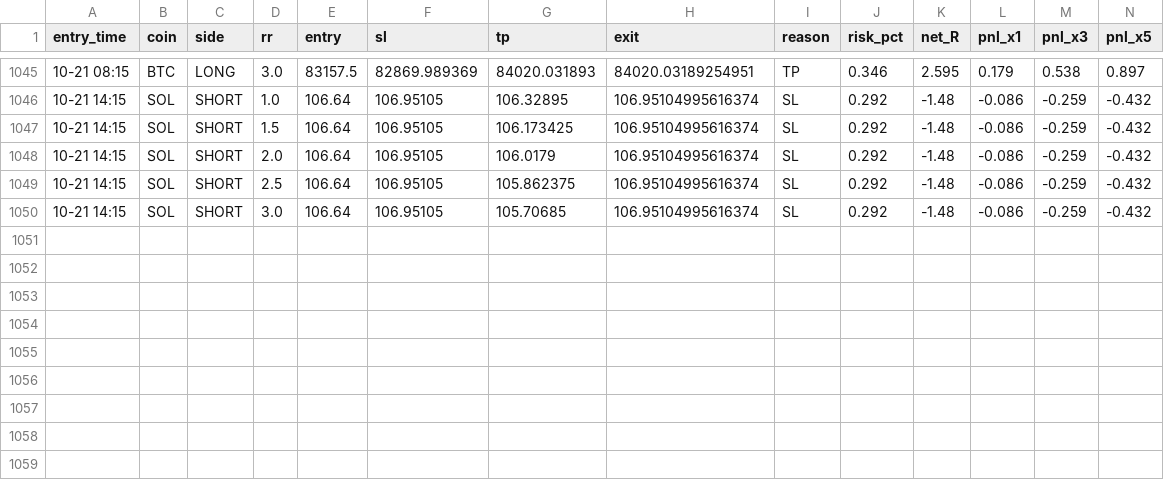
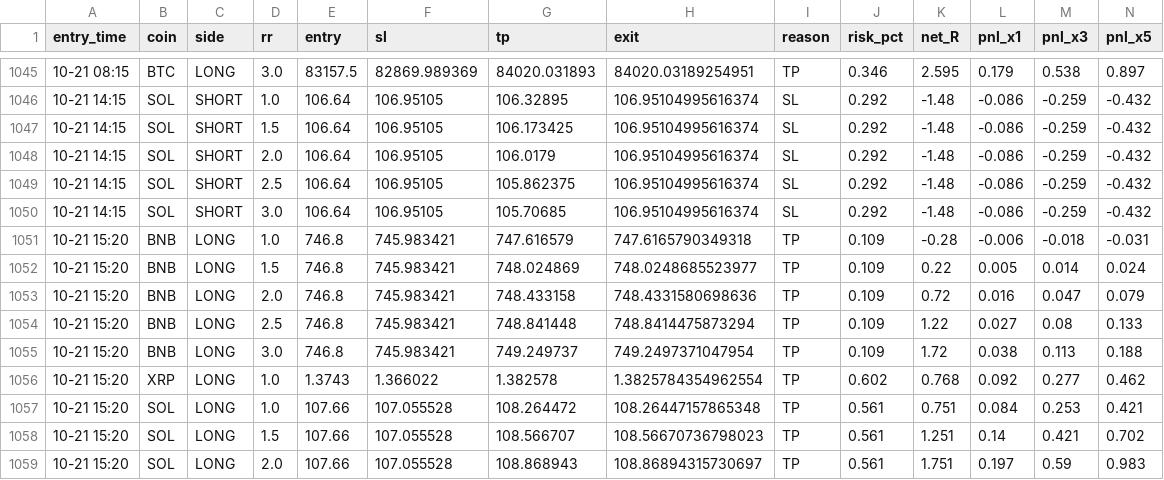
Before and after one commit to Ehsan2893/mabot.py, a CSV file: ma_fwd_trades.csv, drawn as a sheet; only a part is shown, gaps mark what is left out; rows hold the shown columns only; the diff names each change by its address in the sheet, - before the commit and + after, or states it on an @@ line.

```diff
--- a/ma_fwd_trades.csv
+++ b/ma_fwd_trades.csv
+row 1051: 10-21 15:20 | BNB | LONG | 1.0 | 746.8 | 745.983421 | 747.616579 | 747.6165790349318 | TP | 0.109 | -0.28 | -0.006 | -0.018 | -0.031
+row 1052: 10-21 15:20 | BNB | LONG | 1.5 | 746.8 | 745.983421 | 748.024869 | 748.0248685523977 | TP | 0.109 | 0.22 | 0.005 | 0.014 | 0.024
+row 1053: 10-21 15:20 | BNB | LONG | 2.0 | 746.8 | 745.983421 | 748.433158 | 748.4331580698636 | TP | 0.109 | 0.72 | 0.016 | 0.047 | 0.079
+row 1054: 10-21 15:20 | BNB | LONG | 2.5 | 746.8 | 745.983421 | 748.841448 | 748.8414475873294 | TP | 0.109 | 1.22 | 0.027 | 0.08 | 0.133
+row 1055: 10-21 15:20 | BNB | LONG | 3.0 | 746.8 | 745.983421 | 749.249737 | 749.2497371047954 | TP | 0.109 | 1.72 | 0.038 | 0.113 | 0.188
+row 1056: 10-21 15:20 | XRP | LONG | 1.0 | 1.3743 | 1.366022 | 1.382578 | 1.3825784354962554 | TP | 0.602 | 0.768 | 0.092 | 0.277 | 0.462
+row 1057: 10-21 15:20 | SOL | LONG | 1.0 | 107.66 | 107.055528 | 108.264472 | 108.26447157865348 | TP | 0.561 | 0.751 | 0.084 | 0.253 | 0.421
+row 1058: 10-21 15:20 | SOL | LONG | 1.5 | 107.66 | 107.055528 | 108.566707 | 108.56670736798023 | TP | 0.561 | 1.251 | 0.14 | 0.421 | 0.702
+row 1059: 10-21 15:20 | SOL | LONG | 2.0 | 107.66 | 107.055528 | 108.868943 | 108.86894315730697 | TP | 0.561 | 1.751 | 0.197 | 0.59 | 0.983
```
Also changed, not shown: 1 other file.
